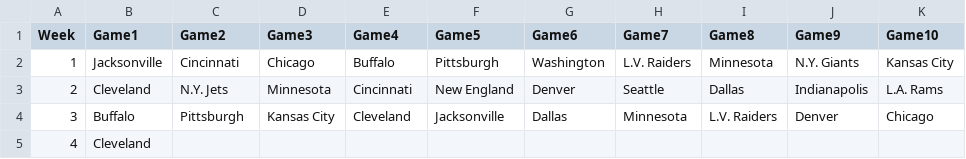
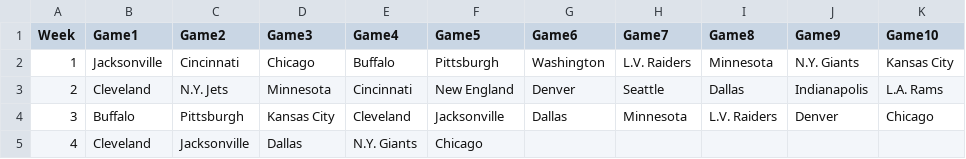
Before and after one commit to blakeweaver17-del/NFL-Pick-em, a CSV file: results.csv, drawn as a sheet.

Commit message:
Update results.csv

```diff
--- a/results.csv
+++ b/results.csv
@@ -4,2 +4,2 @@ Week,Game1,Game2,Game3,Game4,Game5,Game6,Game7,Game8,Game9,Game10
 3,Buffalo, Pittsburgh, Kansas City, Cleveland, Jacksonville, Dallas, Minnesota, L.V. Raiders, Denver, Chicago
-4,Cleveland
+4,Cleveland, Jacksonville, Dallas, N.Y. Giants, Chicago,
```
